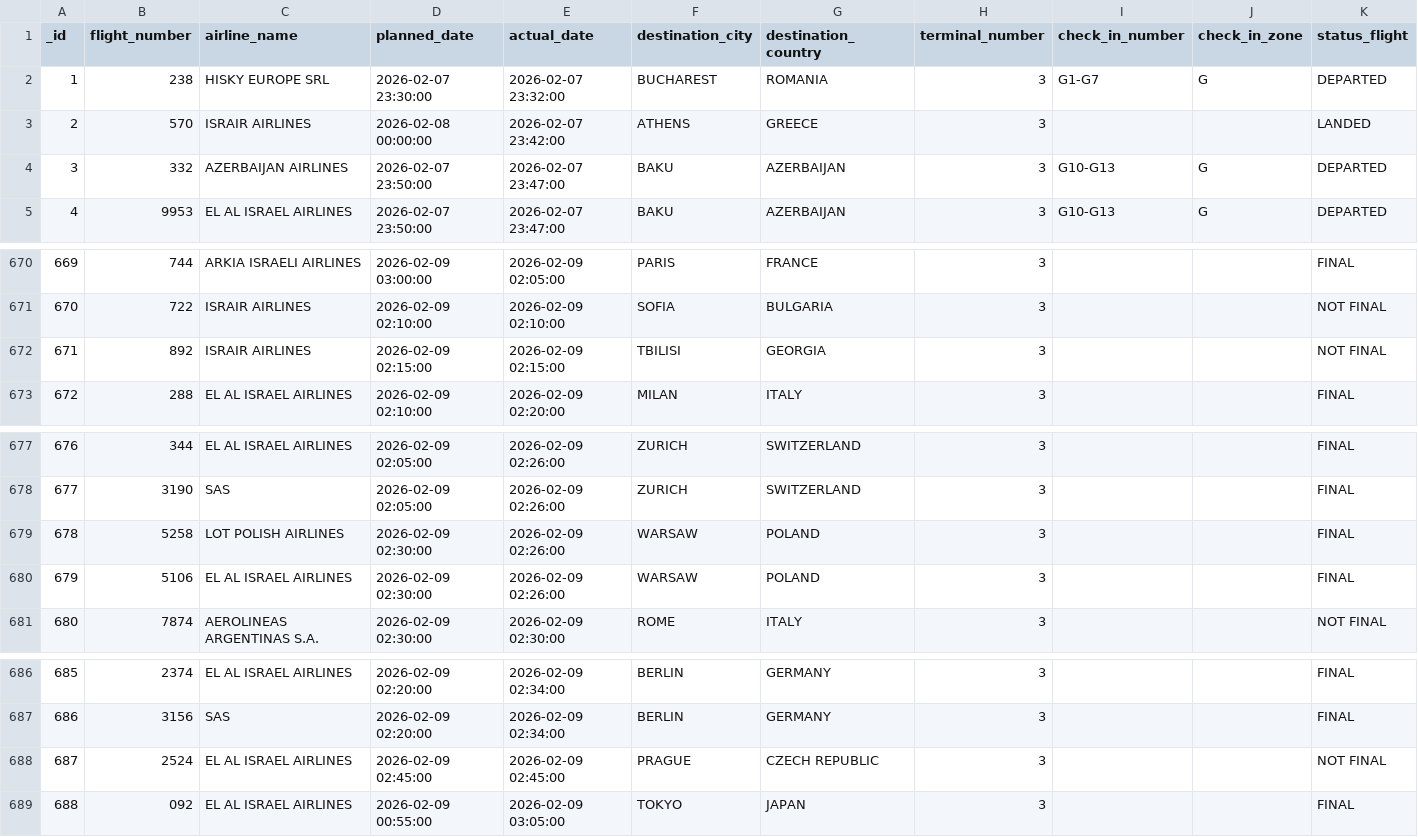
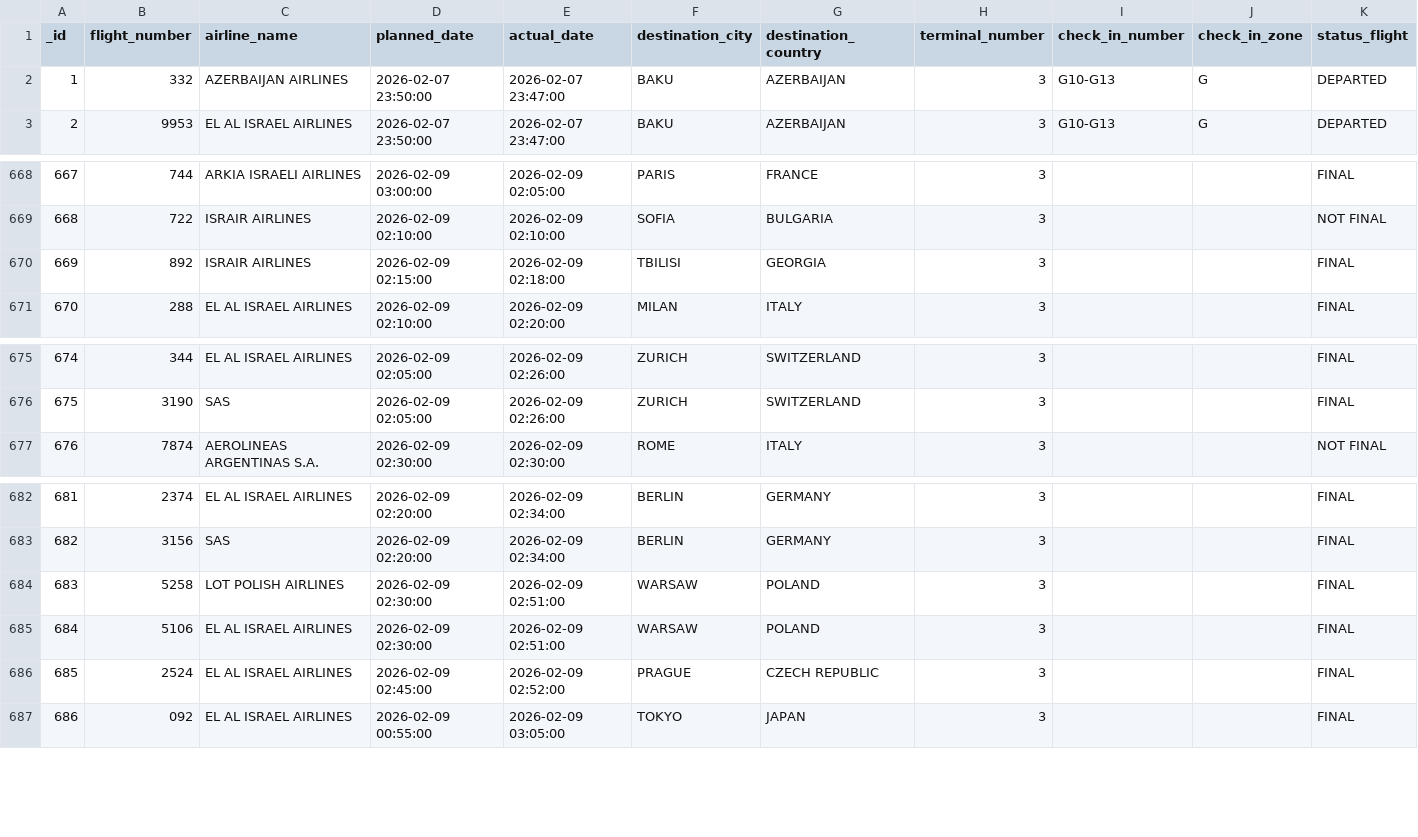
Before and after one commit to bardavidlubovsky/flight-data-pipeline, a CSV file: output/processed_flight_data.csv, drawn as a sheet; only a part is shown, gaps mark what is left out; removed rows and columns are numbered as before the commit, all else as after; the diff covers the shown part only; the diff names each change by its address in the sheet, - before the commit and + after, or states it on an @@ line.

```diff
--- a/output/processed_flight_data.csv
+++ b/output/processed_flight_data.csv
-row 2: 1 | 238 | HISKY EUROPE SRL | 2026-02-07 23:30:00 | 2026-02-07 23:32:00 | BUCHAREST | ROMANIA | 3 | G1-G7 | G | DEPARTED
-row 3: 2 | 570 | ISRAIR AIRLINES | 2026-02-08 00:00:00 | 2026-02-07 23:42:00 | ATHENS | GREECE | 3 |  |  | LANDED
@@ column A (_id) renumbered between rows 2 and 2329 @@
-E670 (actual_date): 2026-02-09 02:15:00
+E670 (actual_date): 2026-02-09 02:18:00
-K670 (status_flight): NOT FINAL
+K670 (status_flight): FINAL
-row 679: 678 | 5258 | LOT POLISH AIRLINES | 2026-02-09 02:30:00 | 2026-02-09 02:26:00 | WARSAW | POLAND | 3 |  |  | FINAL
-row 680: 679 | 5106 | EL AL ISRAEL AIRLINES | 2026-02-09 02:30:00 | 2026-02-09 02:26:00 | WARSAW | POLAND | 3 |  |  | FINAL
+row 684: 683 | 5258 | LOT POLISH AIRLINES | 2026-02-09 02:30:00 | 2026-02-09 02:51:00 | WARSAW | POLAND | 3 |  |  | FINAL
+row 685: 684 | 5106 | EL AL ISRAEL AIRLINES | 2026-02-09 02:30:00 | 2026-02-09 02:51:00 | WARSAW | POLAND | 3 |  |  | FINAL
-E686 (actual_date): 2026-02-09 02:45:00
+E686 (actual_date): 2026-02-09 02:52:00
-K686 (status_flight): NOT FINAL
+K686 (status_flight): FINAL
```
Also changed, not shown: 8 added rows, 3 removed rows and 18 edited cells elsewhere in this file.
